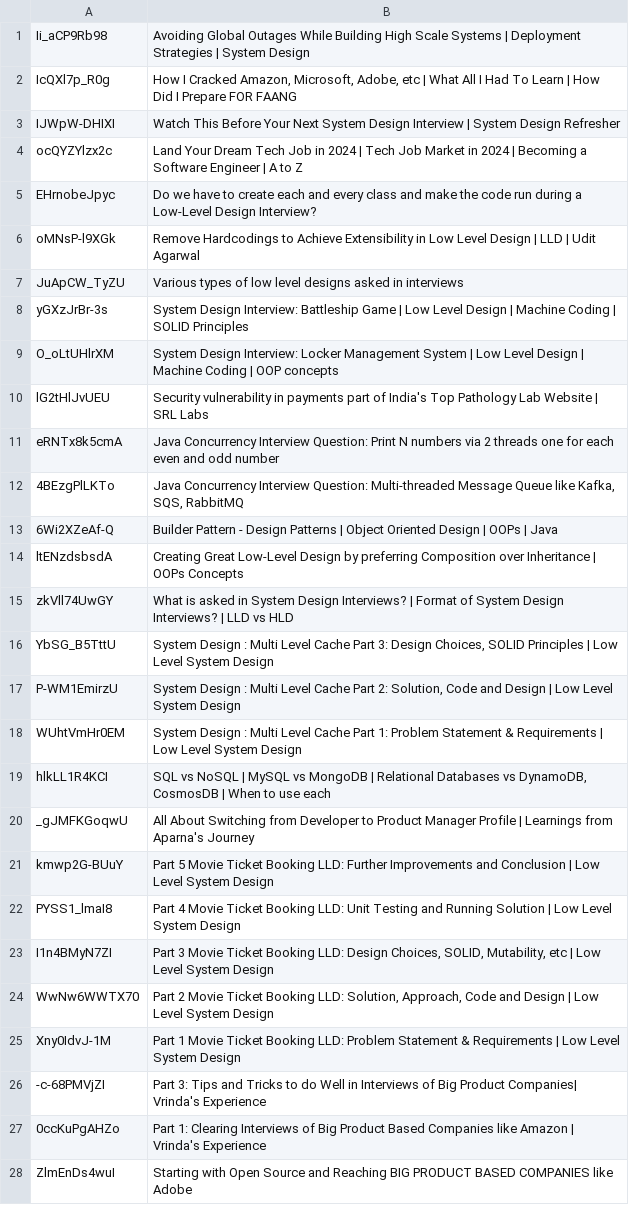
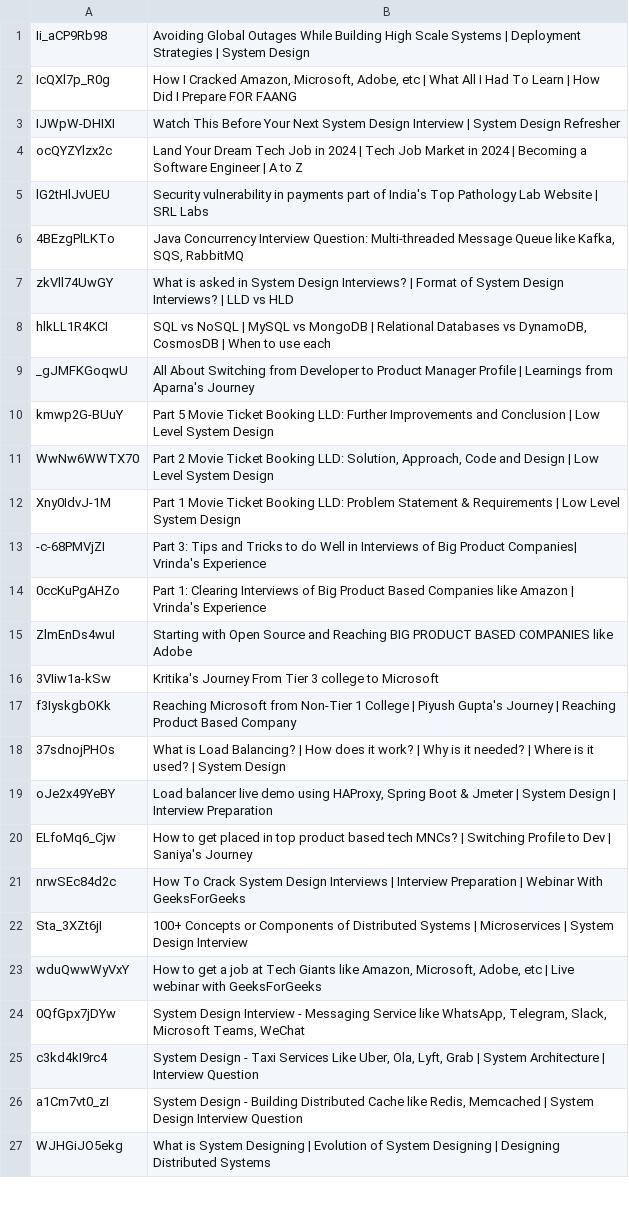
Before and after one commit to inCoderKaka/interactive-learning-portal, a TSV file: scripts/videos/report/anomaly2104.unmatched.tsv, drawn as a sheet; only a part is shown; the shorter side is filled out with more unchanged rows; the diff covers the shown part only; the diff names each change by its address in the sheet, - before the commit and + after, or states it on an @@ line.

```diff
--- a/scripts/videos/report/anomaly2104.unmatched.tsv
+++ b/scripts/videos/report/anomaly2104.unmatched.tsv
-row 5: EHrnobeJpyc | Do we have to create each and every class and make the code run during a Low-Level Design Interview?
-row 6: oMNsP-l9XGk | Remove Hardcodings to Achieve Extensibility in Low Level Design | LLD | Udit Agarwal
-row 7: JuApCW_TyZU | Various types of low level designs asked in interviews
-row 8: yGXzJrBr-3s | System Design Interview: Battleship Game | Low Level Design | Machine Coding | SOLID Principles
-row 9: O_oLtUHlrXM | System Design Interview: Locker Management System | Low Level Design | Machine Coding | OOP concepts
-row 11: eRNTx8k5cmA | Java Concurrency Interview Question: Print N numbers via 2 threads one for each even and odd number
-row 13: 6Wi2XZeAf-Q | Builder Pattern - Design Patterns | Object Oriented Design | OOPs | Java
-row 14: ltENzdsbsdA | Creating Great Low-Level Design by preferring Composition over Inheritance | OOPs Concepts
-row 16: YbSG_B5TttU | System Design : Multi Level Cache Part 3: Design Choices, SOLID Principles | Low Level System Design
-row 17: P-WM1EmirzU | System Design : Multi Level Cache Part 2: Solution, Code and Design | Low Level System Design
-row 18: WUhtVmHr0EM | System Design : Multi Level Cache Part 1: Problem Statement & Requirements | Low Level System Design
-row 22: PYSS1_lmaI8 | Part 4 Movie Ticket Booking LLD: Unit Testing and Running Solution | Low Level System Design
-row 23: I1n4BMyN7ZI | Part 3 Movie Ticket Booking LLD: Design Choices, SOLID, Mutability, etc | Low Level System Design
```
Also changed, not shown: 4 removed rows elsewhere in this file, scripts/videos/report/ARYANMITTAL.unmatched.tsv, scripts/videos/report/ChristopherOkhravi.unmatched.tsv, 13 other files.
